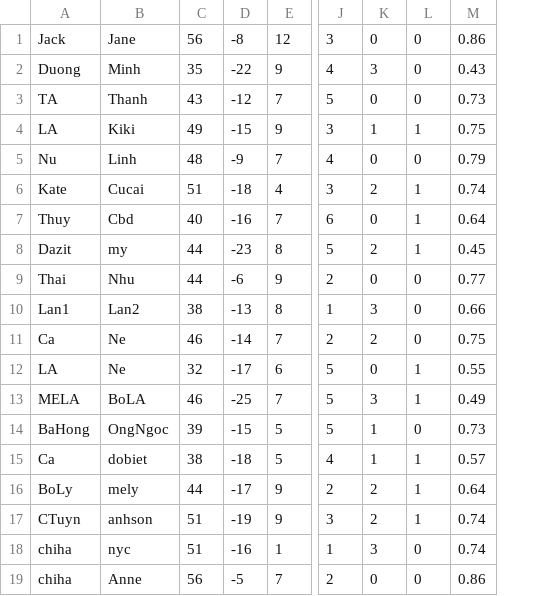
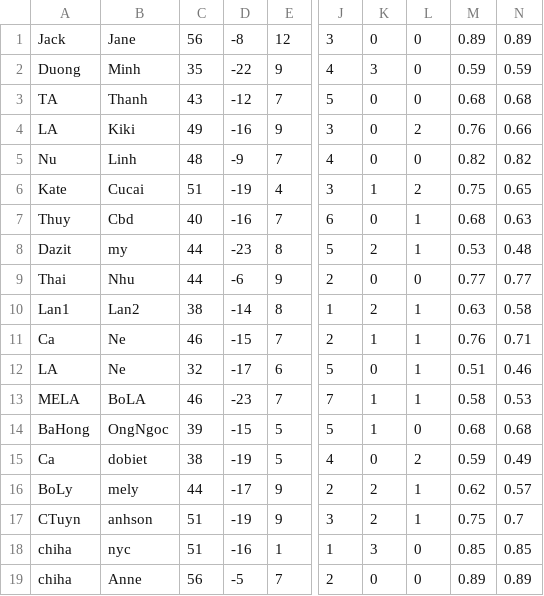
Before and after one commit to ntduong411/astrology, a CSV file: results.csv, drawn as a sheet; only a part is shown, gaps mark what is left out; removed rows and columns are numbered as before the commit, all else as after; the diff covers the shown part only; the diff names each change by its address in the sheet, - before the commit and + after, or states it on an @@ line.

```diff
--- a/results.csv
+++ b/results.csv
-column M, rows 1-19: 0.86 | 0.43 | 0.73 | 0.75 | 0.79 | 0.74 | 0.64 | 0.45 | 0.77 | 0.66 | 0.75 | 0.55 | 0.49 | 0.73 | 0.57 | 0.64 | 0.74 | 0.74 | 0.86
+column M, rows 1-19: 0.89 | 0.59 | 0.68 | 0.76 | 0.82 | 0.75 | 0.68 | 0.53 | 0.77 | 0.63 | 0.76 | 0.51 | 0.58 | 0.68 | 0.59 | 0.62 | 0.75 | 0.85 | 0.89
+column N, rows 1-19: 0.89 | 0.59 | 0.68 | 0.66 | 0.82 | 0.65 | 0.63 | 0.48 | 0.77 | 0.58 | 0.71 | 0.46 | 0.53 | 0.68 | 0.49 | 0.57 | 0.7 | 0.85 | 0.89
-D4: -15
+D4: -16
-K4: 1
+K4: 0
-L4: 1
+L4: 2
-D6: -18
+D6: -19
-K6: 2
+K6: 1
-L6: 1
+L6: 2
-D10: -13
+D10: -14
-K10: 3
+K10: 2
-L10:L11: 0
+L10:L11: 1
-D11: -14
+D11: -15
-K11: 2
+K11: 1
-D13: -25
+D13: -23
-J13: 5
+J13: 7
-K13: 3
+K13: 1
-D15: -18
+D15: -19
-K15: 1
+K15: 0
-L15: 1
+L15: 2
```
Also changed, not shown: 15 edited cells elsewhere in this file, relationship_compatibility.csv, 1 other file.
